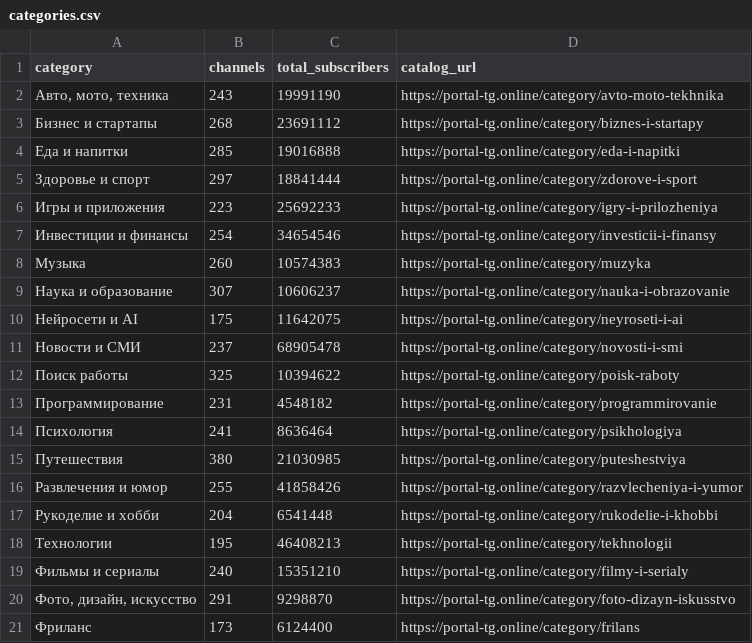
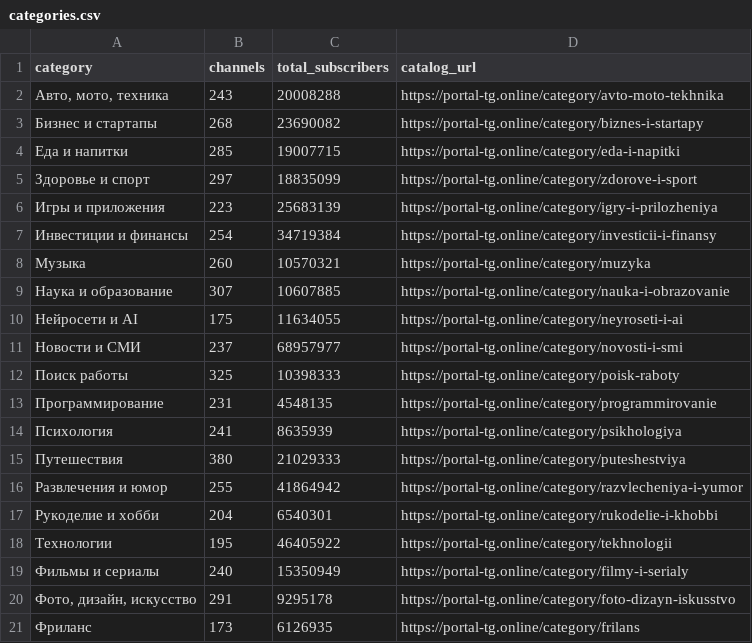
Before and after one commit to anton19950329-hash/telegram-channels-dataset, a CSV file: categories.csv, drawn as a sheet.

```diff
--- a/categories.csv
+++ b/categories.csv
@@ -1,21 +1,21 @@
 category,channels,total_subscribers,catalog_url
-"Авто, мото, техника",243,19991190,https://portal-tg.online/category/avto-moto-tekhnika
-Бизнес и стартапы,268,23691112,https://portal-tg.online/category/biznes-i-startapy
-Еда и напитки,285,19016888,https://portal-tg.online/category/eda-i-napitki
-Здоровье и спорт,297,18841444,https://portal-tg.online/category/zdorove-i-sport
-Игры и приложения,223,25692233,https://portal-tg.online/category/igry-i-prilozheniya
-Инвестиции и финансы,254,34654546,https://portal-tg.online/category/investicii-i-finansy
-Музыка,260,10574383,https://portal-tg.online/category/muzyka
-Наука и образование,307,10606237,https://portal-tg.online/category/nauka-i-obrazovanie
-Нейросети и AI,175,11642075,https://portal-tg.online/category/neyroseti-i-ai
-Новости и СМИ,237,68905478,https://portal-tg.online/category/novosti-i-smi
-Поиск работы,325,10394622,https://portal-tg.online/category/poisk-raboty
-Программирование,231,4548182,https://portal-tg.online/category/programmirovanie
-Психология,241,8636464,https://portal-tg.online/category/psikhologiya
-Путешествия,380,21030985,https://portal-tg.online/category/puteshestviya
-Развлечения и юмор,255,41858426,https://portal-tg.online/category/razvlecheniya-i-yumor
-Рукоделие и хобби,204,6541448,https://portal-tg.online/category/rukodelie-i-khobbi
-Технологии,195,46408213,https://portal-tg.online/category/tekhnologii
-Фильмы и сериалы,240,15351210,https://portal-tg.online/category/filmy-i-serialy
-"Фото, дизайн, искусство",291,9298870,https://portal-tg.online/category/foto-dizayn-iskusstvo
-Фриланс,173,6124400,https://portal-tg.online/category/frilans
+"Авто, мото, техника",243,20008288,https://portal-tg.online/category/avto-moto-tekhnika
+Бизнес и стартапы,268,23690082,https://portal-tg.online/category/biznes-i-startapy
+Еда и напитки,285,19007715,https://portal-tg.online/category/eda-i-napitki
+Здоровье и спорт,297,18835099,https://portal-tg.online/category/zdorove-i-sport
+Игры и приложения,223,25683139,https://portal-tg.online/category/igry-i-prilozheniya
+Инвестиции и финансы,254,34719384,https://portal-tg.online/category/investicii-i-finansy
+Музыка,260,10570321,https://portal-tg.online/category/muzyka
+Наука и образование,307,10607885,https://portal-tg.online/category/nauka-i-obrazovanie
+Нейросети и AI,175,11634055,https://portal-tg.online/category/neyroseti-i-ai
+Новости и СМИ,237,68957977,https://portal-tg.online/category/novosti-i-smi
+Поиск работы,325,10398333,https://portal-tg.online/category/poisk-raboty
+Программирование,231,4548135,https://portal-tg.online/category/programmirovanie
+Психология,241,8635939,https://portal-tg.online/category/psikhologiya
+Путешествия,380,21029333,https://portal-tg.online/category/puteshestviya
+Развлечения и юмор,255,41864942,https://portal-tg.online/category/razvlecheniya-i-yumor
+Рукоделие и хобби,204,6540301,https://portal-tg.online/category/rukodelie-i-khobbi
+Технологии,195,46405922,https://portal-tg.online/category/tekhnologii
+Фильмы и сериалы,240,15350949,https://portal-tg.online/category/filmy-i-serialy
+"Фото, дизайн, искусство",291,9295178,https://portal-tg.online/category/foto-dizayn-iskusstvo
+Фриланс,173,6126935,https://portal-tg.online/category/frilans
```
Also changed, not shown: 3 other files.
